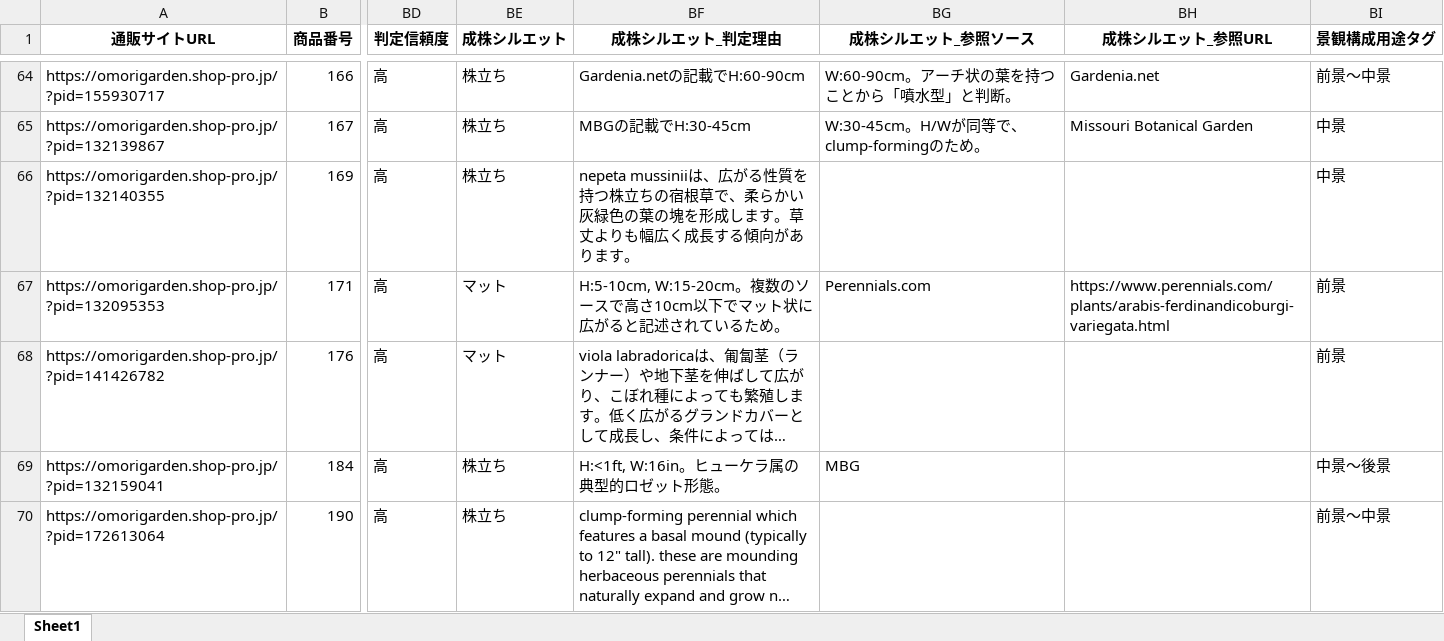
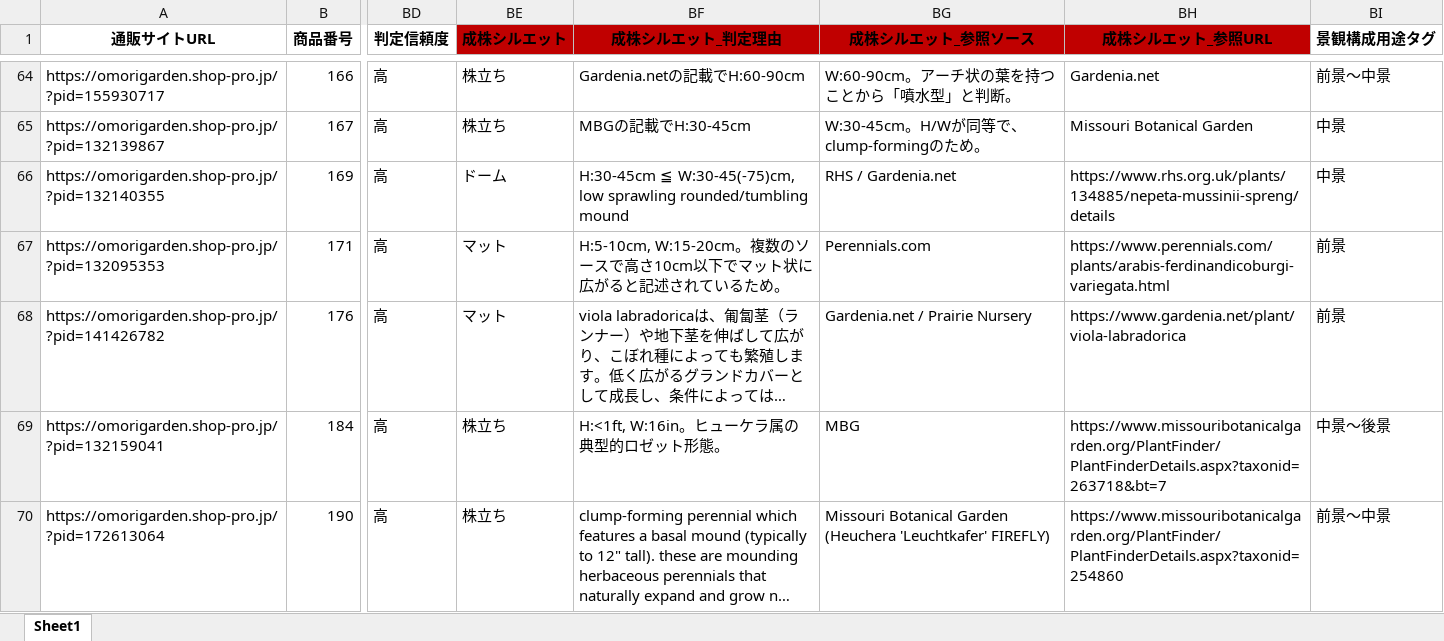
Before and after one commit to omorigarden2421-hash/sukkongrass-app, an Excel workbook: data-validation/_autopilot/宿根草マスタ_調査完了項目_赤塗り_latest.xlsx, sheet Sheet1, drawn as a sheet; only a part is shown, gaps mark what is left out; long unchanged cells end in …; values as stored, in another font and other column widths than the file's, no borders; the diff covers the shown part only; the diff names each change by its address in the sheet, - before the commit and + after, or states it on an @@ line.

```diff
--- a/data-validation/_autopilot/宿根草マスタ_調査完了項目_赤塗り_latest.xlsx (sheet Sheet1)
+++ b/data-validation/_autopilot/宿根草マスタ_調査完了項目_赤塗り_latest.xlsx (sheet Sheet1)
-BE1:BH1 fill: none
+BE1:BH1 fill: #C00000
-BE66 (成株シルエット): 株立ち
+BE66 (成株シルエット): ドーム
-BF66 (成株シルエット_判定理由): nepeta mussiniiは、広がる性質を持つ株立ちの宿根草で、柔らかい灰緑色の葉の塊を形成します。草丈よりも幅広く成長する傾向があります。
+BF66 (成株シルエット_判定理由): H:30-45cm ≦ W:30-45(-75)cm, low sprawling rounded/tumbling mound
-BG66 (成株シルエット_参照ソース): (empty)
+BG66 (成株シルエット_参照ソース): RHS / Gardenia.net
-BH66 (成株シルエット_参照URL): (empty)
+BH66 (成株シルエット_参照URL): https://www.rhs.org.uk/plants/134885/nepeta-mussinii-spreng/details
-BG68 (成株シルエット_参照ソース): (empty)
+BG68 (成株シルエット_参照ソース): Gardenia.net / Prairie Nursery
-BH68 (成株シルエット_参照URL): (empty)
+BH68 (成株シルエット_参照URL): https://www.gardenia.net/plant/viola-labradorica
-BH69 (成株シルエット_参照URL): (empty)
+BH69 (成株シルエット_参照URL): https://www.missouribotanicalgarden.org/PlantFinder/PlantFinderDetails.aspx?taxonid=263718&bt=7
-BG70 (成株シルエット_参照ソース): (empty)
+BG70 (成株シルエット_参照ソース): Missouri Botanical Garden (Heuchera 'Leuchtkafer' FIREFLY)
-BH70 (成株シルエット_参照URL): (empty)
+BH70 (成株シルエット_参照URL): https://www.missouribotanicalgarden.org/PlantFinder/PlantFinderDetails.aspx?taxonid=254860
```
Also changed, not shown: 960 edited cells elsewhere in this sheet, data-validation/_autopilot/master_working_latest.xlsx, 4 other files.
